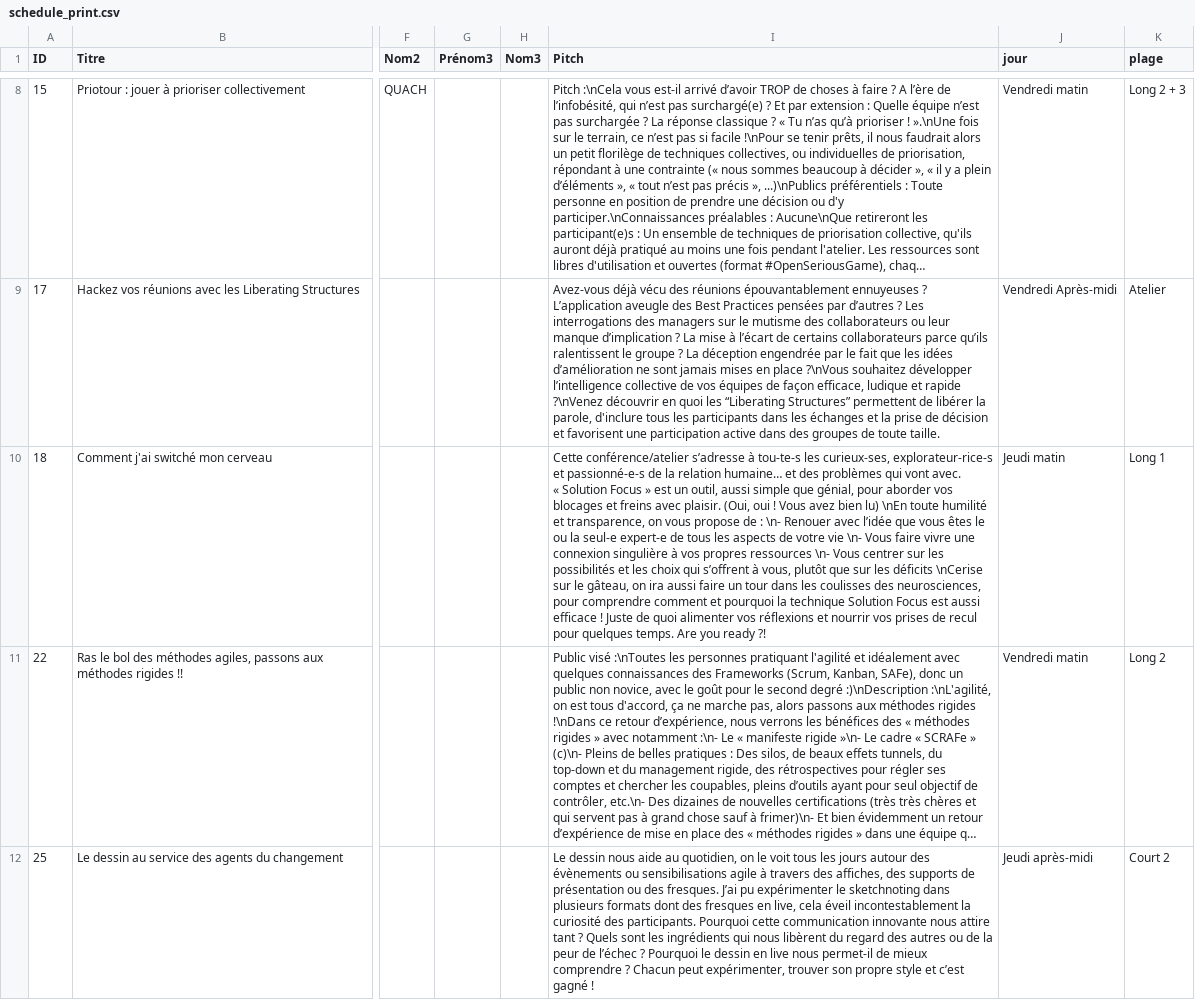
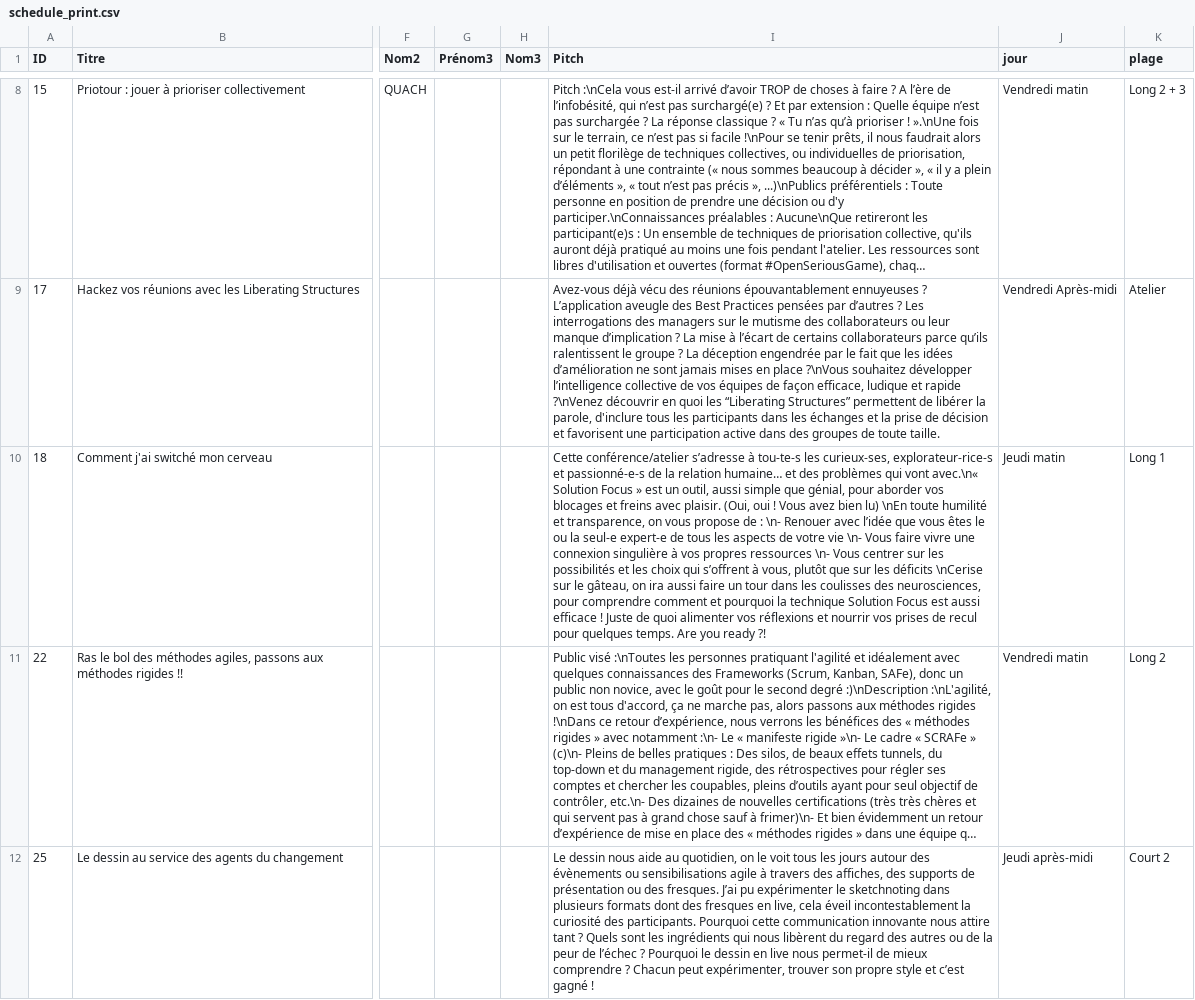
Before and after one commit to agile-france/site-dessins, a CSV file: app/assets/data/schedule_print.csv, drawn as a sheet; only a part is shown, gaps mark what is left out; long unchanged cells end in …; ↵ is a line break in a cell; the diff names each change by its address in the sheet, - before the commit and + after, or states it on an @@ line.

Commit message:
Fixed missing \n

```diff
--- a/app/assets/data/schedule_print.csv
+++ b/app/assets/data/schedule_print.csv
-I10 (Pitch): …qui vont avec. ↵ « Solution Focus…
+I10 (Pitch): …qui vont avec.\n« Solution Focus…
```
